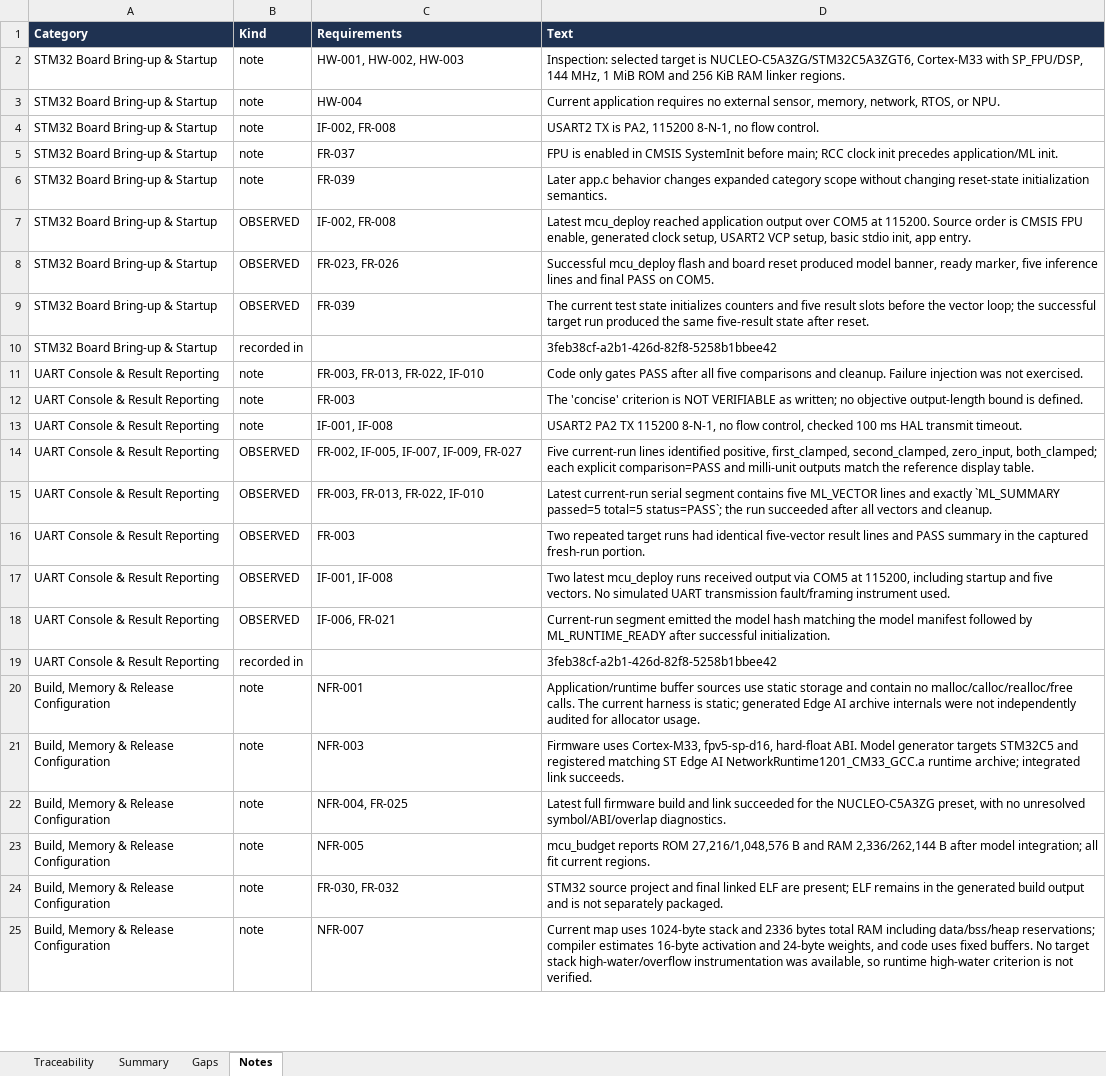
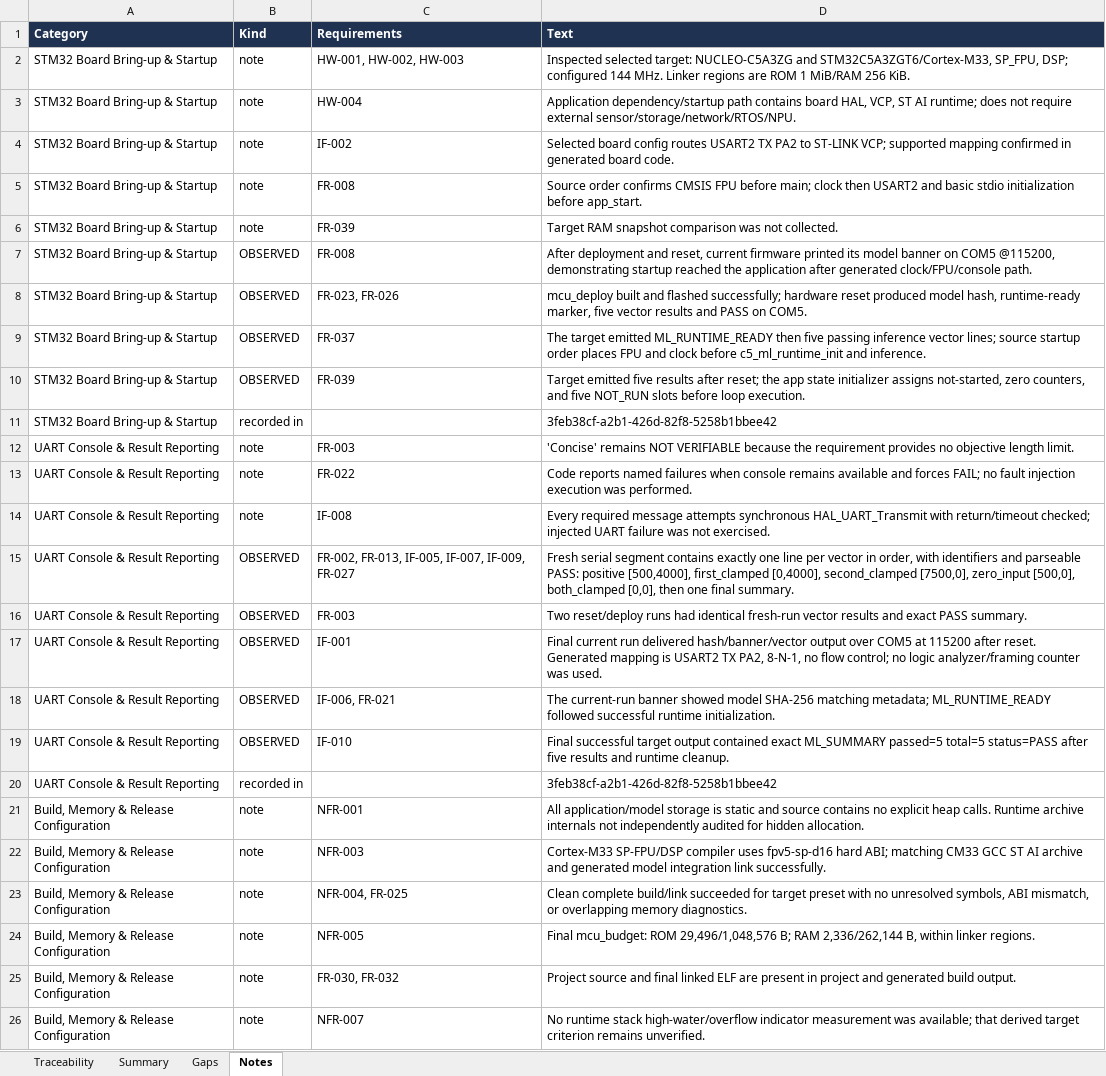
Before and after one commit to yatendra-ai/Test_FirmGen, an Excel workbook: sources/requirement_traceability.xlsx, sheet Notes, drawn as a sheet; only a part is shown; values as stored, in another font and other column widths than the file's, no borders; removed rows and columns are numbered as before the commit, all else as after; the diff covers the shown part only; the diff names each change by its address in the sheet, - before the commit and + after, or states it on an @@ line.

Commit message:
docs(traceability): record updated requirement test coverage
Update traceability reports from 2 to 44 passing tests.

FirmGen-Base: 5649f771441aeae643844c8c6ae229f9b1499243
FirmGen-Chat-Id: 3feb38cf-a2b1-426d-82f8-5258b1bbee42
FirmGen-Project: ML_Test

```diff
--- a/sources/requirement_traceability.xlsx (sheet Notes)
+++ b/sources/requirement_traceability.xlsx (sheet Notes)
-D2 (Text): Inspection: selected target is NUCLEO-C5A3ZG/STM32C5A3ZGT6, Cortex-M33 with SP_FPU/DSP, 144 MHz, 1 MiB ROM and 256 KiB RAM linker regions.
+D2 (Text): Inspected selected target: NUCLEO-C5A3ZG and STM32C5A3ZGT6/Cortex-M33, SP_FPU, DSP; configured 144 MHz. Linker regions are ROM 1 MiB/RAM 256 KiB.
-D3 (Text): Current application requires no external sensor, memory, network, RTOS, or NPU.
+D3 (Text): Application dependency/startup path contains board HAL, VCP, ST AI runtime; does not require external sensor/storage/network/RTOS/NPU.
-C4 (Requirements): IF-002, FR-008
+C4 (Requirements): IF-002
-D4 (Text): USART2 TX is PA2, 115200 8-N-1, no flow control.
+D4 (Text): Selected board config routes USART2 TX PA2 to ST-LINK VCP; supported mapping confirmed in generated board code.
-C5 (Requirements): FR-037
+C5 (Requirements): FR-008
-D5 (Text): FPU is enabled in CMSIS SystemInit before main; RCC clock init precedes application/ML init.
+D5 (Text): Source order confirms CMSIS FPU before main; clock then USART2 and basic stdio initialization before app_start.
-D6 (Text): Later app.c behavior changes expanded category scope without changing reset-state initialization semantics.
+D6 (Text): Target RAM snapshot comparison was not collected.
-C7 (Requirements): IF-002, FR-008
+C7 (Requirements): FR-008
-D7 (Text): Latest mcu_deploy reached application output over COM5 at 115200. Source order is CMSIS FPU enable, generated clock setup, USART2 VCP setup, basic stdio init, app entry.
+D7 (Text): After deployment and reset, current firmware printed its model banner on COM5 @115200, demonstrating startup reached the application after generated clock/FPU/console path.
-D8 (Text): Successful mcu_deploy flash and board reset produced model banner, ready marker, five inference lines and final PASS on…
+D8 (Text): mcu_deploy built and flashed successfully; hardware reset produced model hash, runtime-ready marker, five vector results and PASS on…
+row 9: STM32 Board Bring-up & Startup | OBSERVED | FR-037 | The target emitted ML_RUNTIME_READY then five passing inference vector lines; source startup order places FPU and clock before c5_ml_runtime_init and inference.
-D10 (Text): The current test state initializes counters and five result slots before the vector loop; the successful target run produced the same five-result state after reset.
+D10 (Text): Target emitted five results after reset; the app state initializer assigns not-started, zero counters, and five NOT_RUN slots before loop execution.
-C12 (Requirements): FR-003, FR-013, FR-022, IF-010
+C12 (Requirements): FR-003
-D12 (Text): Code only gates PASS after all five comparisons and cleanup. Failure injection was not exercised.
+D12 (Text): 'Concise' remains NOT VERIFIABLE because the requirement provides no objective length limit.
-C13 (Requirements): FR-003
+C13 (Requirements): FR-022
-D13 (Text): The 'concise' criterion is NOT VERIFIABLE as written; no objective output-length bound is defined.
+D13 (Text): Code reports named failures when console remains available and forces FAIL; no fault injection execution was performed.
-C14 (Requirements): IF-001, IF-008
+C14 (Requirements): IF-008
-D14 (Text): USART2 PA2 TX 115200 8-N-1, no flow control, checked 100 ms HAL transmit timeout.
+D14 (Text): Every required message attempts synchronous HAL_UART_Transmit with return/timeout checked; injected UART failure was not exercised.
-C15 (Requirements): FR-002, IF-005, IF-007, IF-009, FR-027
+C15 (Requirements): FR-002, FR-013, IF-005, IF-007, IF-009, FR-027
-D15 (Text): Five current-run lines identified positive, first_clamped, second_clamped, zero_input, both_clamped; each explicit comparison=PASS and milli-unit outputs match the reference display table.
+D15 (Text): Fresh serial segment contains exactly one line per vector in order, with identifiers and parseable PASS: positive [500,4000], first_clamped [0,4000], second_clamped [7500,0], zero_input [500,0], both_clamped [0,0], then one final summary.
-row 15: UART Console & Result Reporting | OBSERVED | FR-003, FR-013, FR-022, IF-010 | Latest current-run serial segment contains five ML_VECTOR lines and exactly `ML_SUMMARY passed=5 total=5 status=PASS`; the run succeeded after all vectors and cleanup.
-D16 (Text): Two repeated target runs had identical five-vector result lines and PASS summary in the captured fresh-run portion.
+D16 (Text): Two reset/deploy runs had identical fresh-run vector results and exact PASS summary.
-C17 (Requirements): IF-001, IF-008
+C17 (Requirements): IF-001
-D17 (Text): Two latest mcu_deploy runs received output via COM5 at 115200, including startup and five vectors. No simulated UART transmission fault/framing instrument used.
+D17 (Text): Final current run delivered hash/banner/vector output over COM5 at 115200 after reset. Generated mapping is USART2 TX PA2, 8-N-1, no flow control; no logic analyzer/framing counter was used.
-D18 (Text): Current-run segment emitted the model hash matching the model manifest followed by ML_RUNTIME_READY after successful initialization.
+D18 (Text): The current-run banner showed model SHA-256 matching metadata; ML_RUNTIME_READY followed successful runtime initialization.
+row 19: UART Console & Result Reporting | OBSERVED | IF-010 | Final successful target output contained exact ML_SUMMARY passed=5 total=5 status=PASS after five results and runtime cleanup.
-D21 (Text): Application/runtime buffer sources use static storage and contain no malloc/calloc/realloc/free calls. The current harness is static; generated Edge AI archive internals were not independently audited for allocator usage.
+D21 (Text): All application/model storage is static and source contains no explicit heap calls. Runtime archive internals not independently audited for hidden allocation.
-D22 (Text): Firmware uses Cortex-M33, fpv5-sp-d16, hard-float ABI. Model generator targets STM32C5 and registered matching ST Edge AI NetworkRuntime1201_CM33_GCC.a runtime archive; integrated link succeeds.
+D22 (Text): Cortex-M33 SP-FPU/DSP compiler uses fpv5-sp-d16 hard ABI; matching CM33 GCC ST AI archive and generated model integration link successfully.
-D23 (Text): Latest full firmware build and link succeeded for the NUCLEO-C5A3ZG preset, with no unresolved symbol/ABI/overlap diagnostics.
+D23 (Text): Clean complete build/link succeeded for target preset with no unresolved symbols, ABI mismatch, or overlapping memory diagnostics.
-D24 (Text): mcu_budget reports ROM 27,216/1,048,576 B and RAM 2,336/262,144 B after model integration; all fit current regions.
+D24 (Text): Final mcu_budget: ROM 29,496/1,048,576 B; RAM 2,336/262,144 B, within linker regions.
-D25 (Text): STM32 source project and final linked ELF are present; ELF remains in the generated build output and is not separately packaged.
+D25 (Text): Project source and final linked ELF are present in project and generated build output.
-D26 (Text): Current map uses 1024-byte stack and 2336 bytes total RAM including data/bss/heap reservations; compiler estimates 16-byte activation and 24-byte weights, and code uses fixed buffers. No target stack high-water/overflow instrumentation was available, so runtime high-water criterion is not verified.
+D26 (Text): No runtime stack high-water/overflow indicator measurement was available; that derived target criterion remains unverified.
```
Also changed, not shown: 1 added row, 2 removed rows and 15 edited cells elsewhere in this sheet, sheet Gaps, sheet Traceability, sheet Summary, 2 other files.
